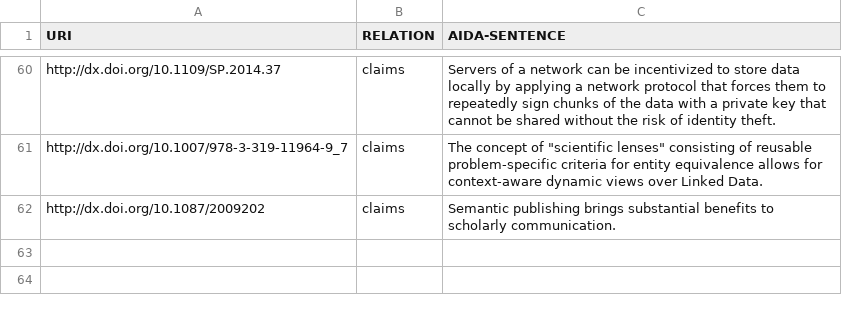
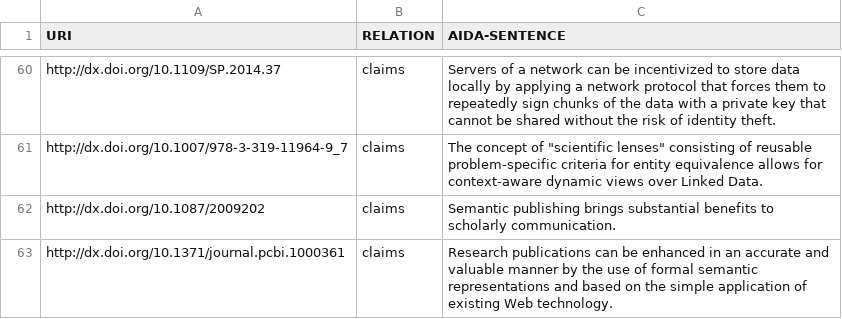
Before and after one commit to tkuhn/aida, a CSV file: papers.csv, drawn as a sheet; only a part is shown, gaps mark what is left out; the diff names each change by its address in the sheet, - before the commit and + after, or states it on an @@ line.

Commit message:
Add AIDA sentence

```diff
--- a/papers.csv
+++ b/papers.csv
+row 63: http://dx.doi.org/10.1371/journal.pcbi.1000361 | claims | Research publications can be enhanced in an accurate and valuable manner by the use of formal semantic representations and based on the simple application of existing Web technology.
```
